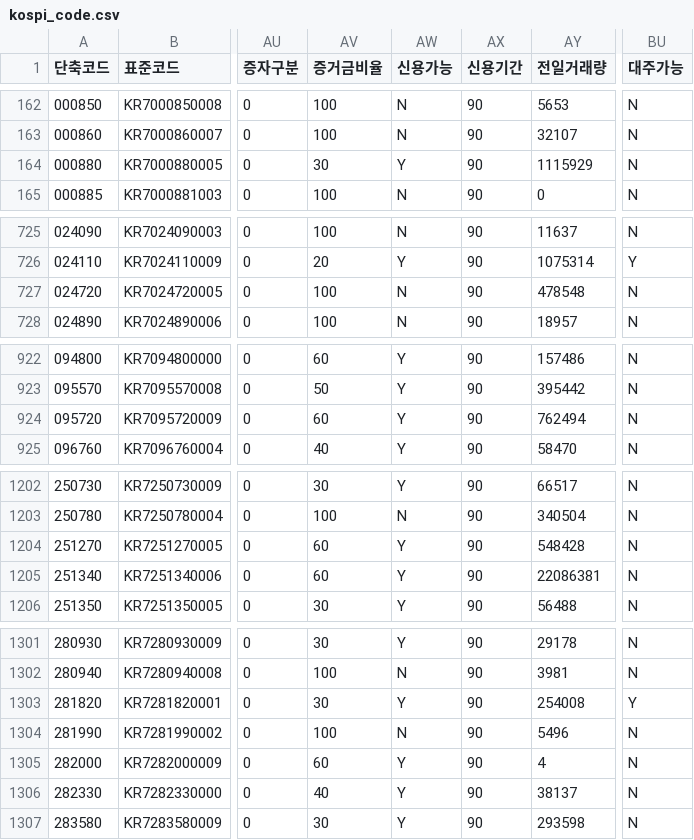
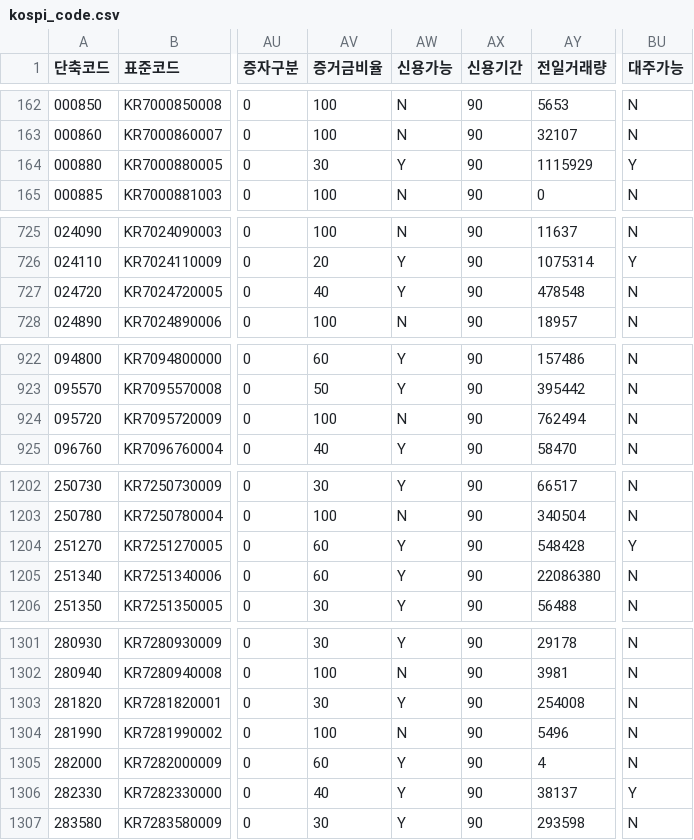
Before and after one commit to paca94/stock-info, a CSV file: info/kospi_code.csv, drawn as a sheet; only a part is shown, gaps mark what is left out; the diff covers the shown part only; the diff names each change by its address in the sheet, - before the commit and + after, or states it on an @@ line.

```diff
--- a/info/kospi_code.csv
+++ b/info/kospi_code.csv
-BU164 (대주가능): N
+BU164 (대주가능): Y
-AV727 (증거금비율): 100
+AV727 (증거금비율): 40
-AW727 (신용가능): N
+AW727 (신용가능): Y
-AV924 (증거금비율): 60
+AV924 (증거금비율): 100
-AW924 (신용가능): Y
+AW924 (신용가능): N
-BU1204 (대주가능): N
+BU1204 (대주가능): Y
-AY1205 (전일거래량): 22086381
+AY1205 (전일거래량): 22086380
-BU1303 (대주가능): Y
+BU1303 (대주가능): N
-BU1306 (대주가능): N
+BU1306 (대주가능): Y
```
Also changed, not shown: 45 edited cells elsewhere in this file.
